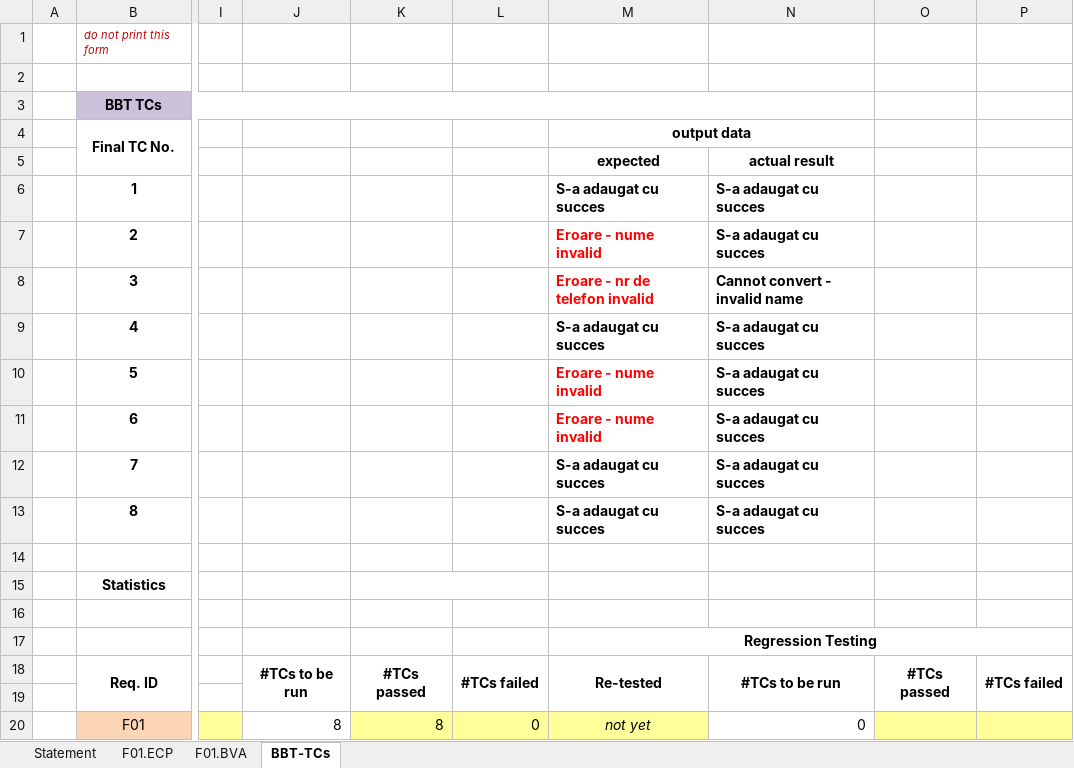
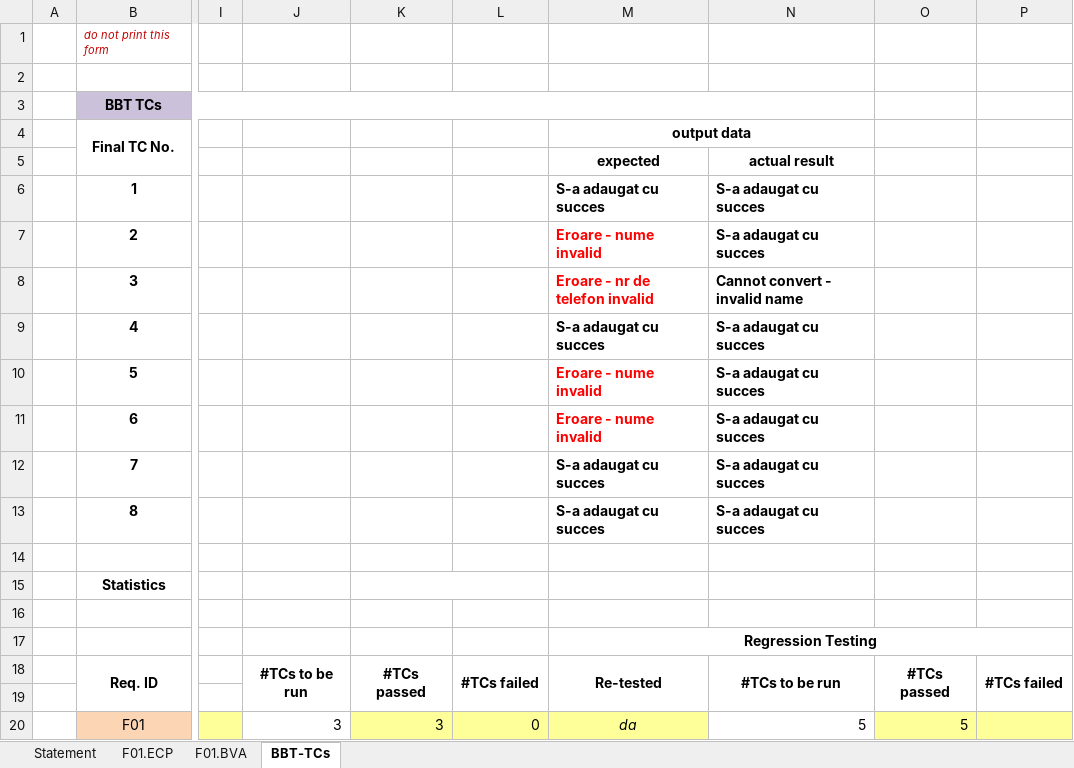
Before and after one commit to Laura87510/VVSSLabs, an Excel workbook: Docs/Lab02/Lab02_BBT_TCs_Form.xlsx, sheet BBT-TCs, drawn as a sheet; only a part is shown, gaps mark what is left out; values as stored, in another font and other column widths than the file's, no borders; the diff names each change by its address in the sheet, - before the commit and + after, or states it on an @@ line.

```diff
--- a/Docs/Lab02/Lab02_BBT_TCs_Form.xlsx (sheet BBT-TCs)
+++ b/Docs/Lab02/Lab02_BBT_TCs_Form.xlsx (sheet BBT-TCs)
-J20: 8
+J20: 3
-K20: 8
+K20: 3
-M20 (output data): not yet
+M20 (output data): da
-N20: 0
+N20: 5
-O20: (empty)
+O20: 5
```
Also changed, not shown: 21 other files.
